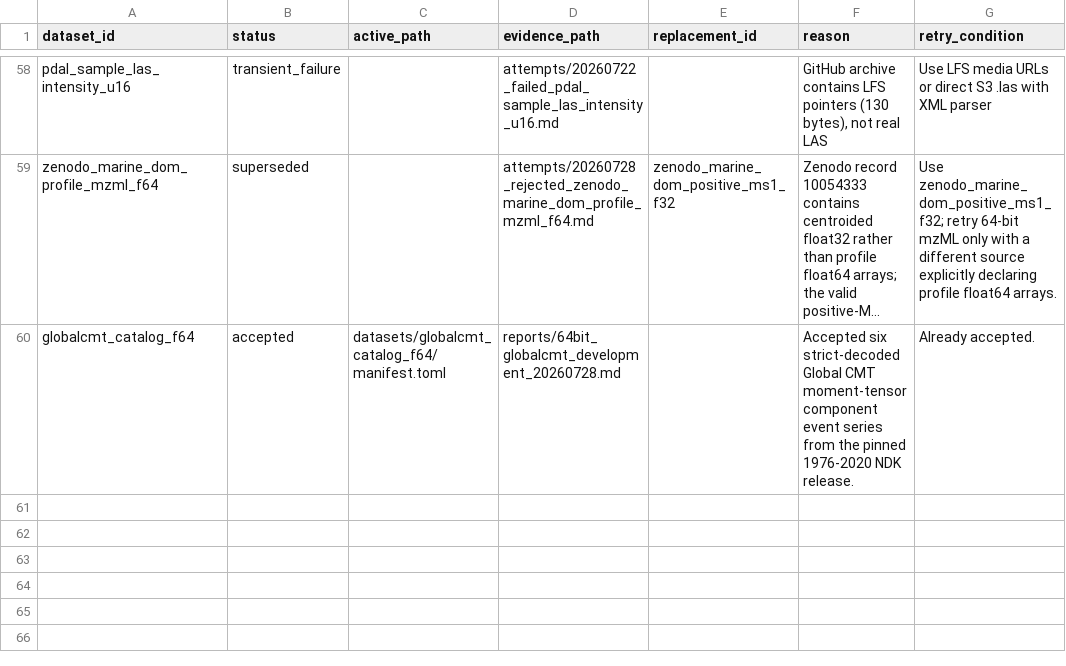
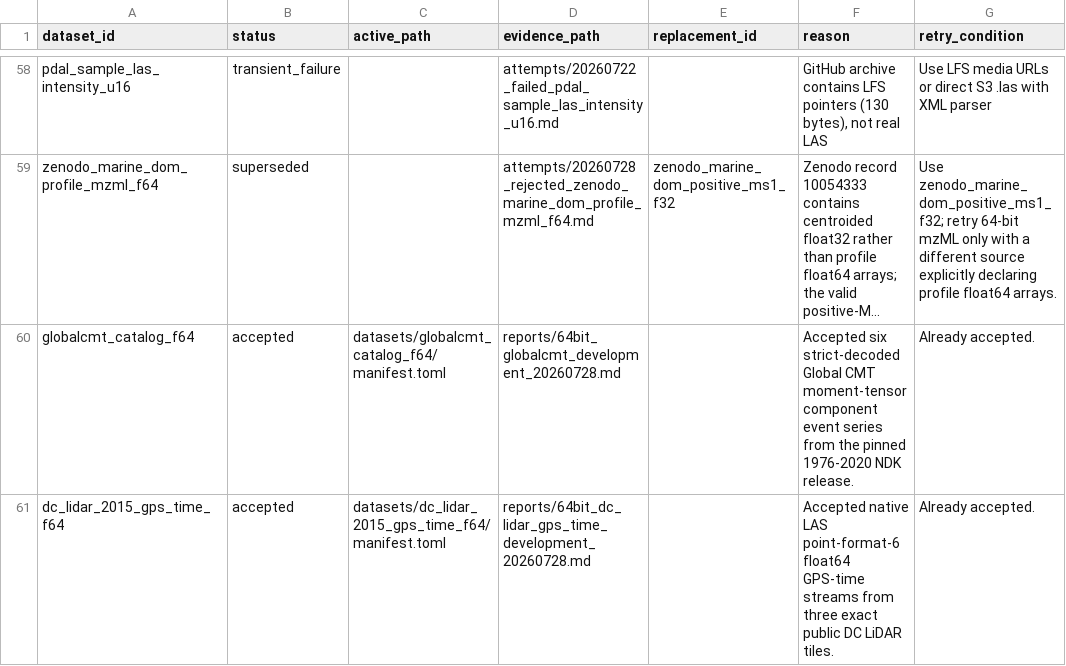
Before and after one commit to Cyan4973/public_datasets_collection, a TSV file: attempts/dataset_status.tsv, drawn as a sheet; only a part is shown, gaps mark what is left out; long unchanged cells end in …; the diff names each change by its address in the sheet, - before the commit and + after, or states it on an @@ line.

Commit message:
Add LiDAR GPS time float64 series

```diff
--- a/attempts/dataset_status.tsv
+++ b/attempts/dataset_status.tsv
+row 61: dc_lidar_2015_gps_time_f64 | accepted | datasets/dc_lidar_2015_gps_time_f64/manifest.toml | reports/64bit_dc_lidar_gps_time_development_20260728.md |  | Accepted native LAS point-format-6 float64 GPS-time streams from three exact public DC LiDAR tiles. | Already accepted.
```
Also changed, not shown: reports/accepted_recipe_audit.tsv, 8 other files.
